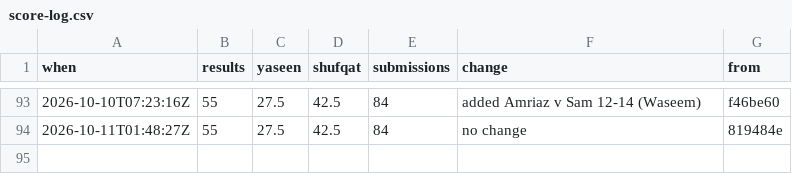
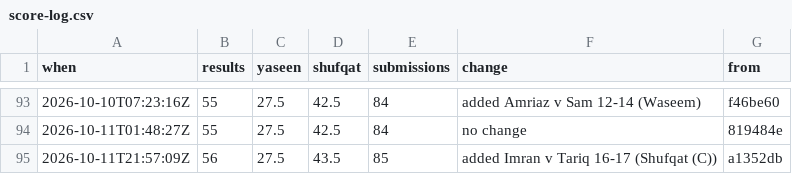
Before and after one commit to Ubiguy/mpgolf, a CSV file: score-log.csv, drawn as a sheet; only a part is shown, gaps mark what is left out; the diff names each change by its address in the sheet, - before the commit and + after, or states it on an @@ line.

```diff
--- a/score-log.csv
+++ b/score-log.csv
+row 95: 2026-10-11T21:57:09Z | 56 | 27.5 | 43.5 | 85 | added Imran v Tariq 16-17 (Shufqat (C)) | a1352db
```
Also changed, not shown: 11 other files.
